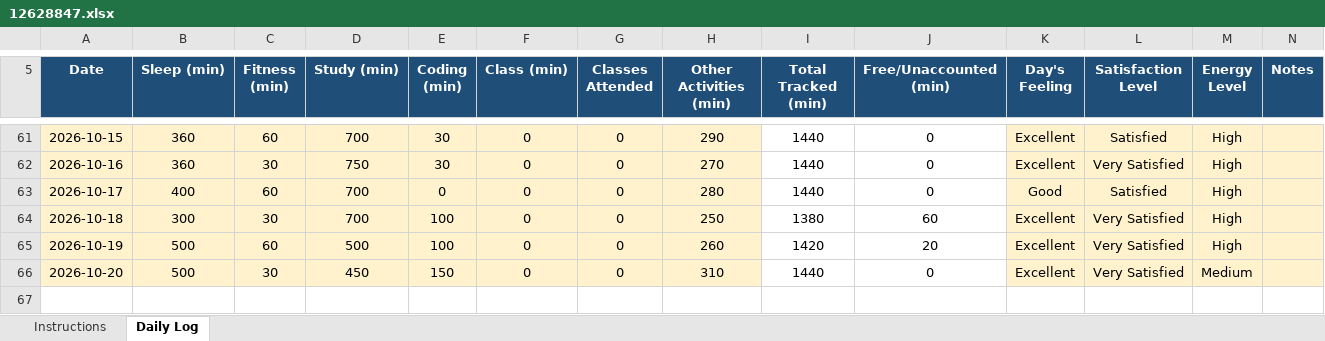
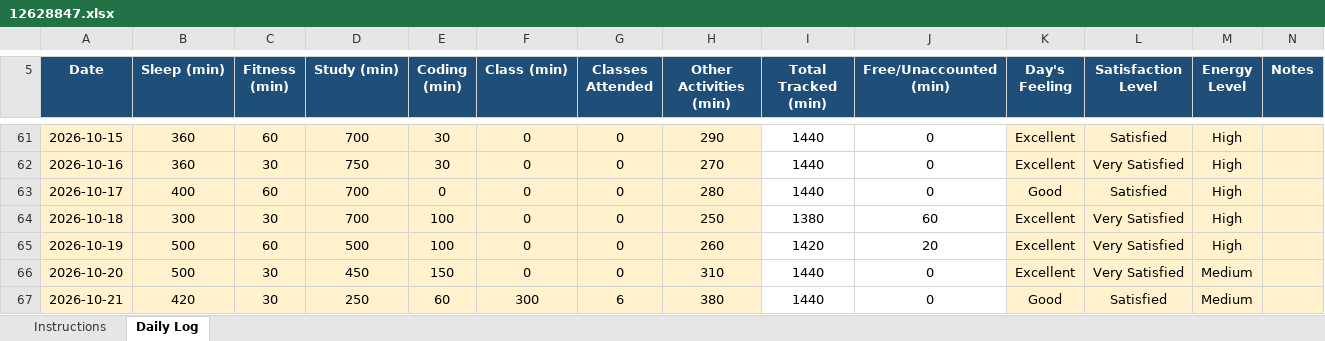
Before and after one commit to tarun45-design/CAP776, an Excel workbook: 12628847.xlsx, sheet Daily Log, drawn as a sheet; only a part is shown, gaps mark what is left out; values as stored, in another font and other column widths than the file's, no borders; conditional formats not drawn; the diff names each change by its address in the sheet, - before the commit and + after, or states it on an @@ line.

Commit message:
21-10-2026

```diff
--- a/12628847.xlsx (sheet Daily Log)
+++ b/12628847.xlsx (sheet Daily Log)
+row 67: 2026-10-21 | 420 | 30 | 250 | 60 | 300 | 6 | 380 | 1440 | 0 | Good | Satisfied | Medium
```
